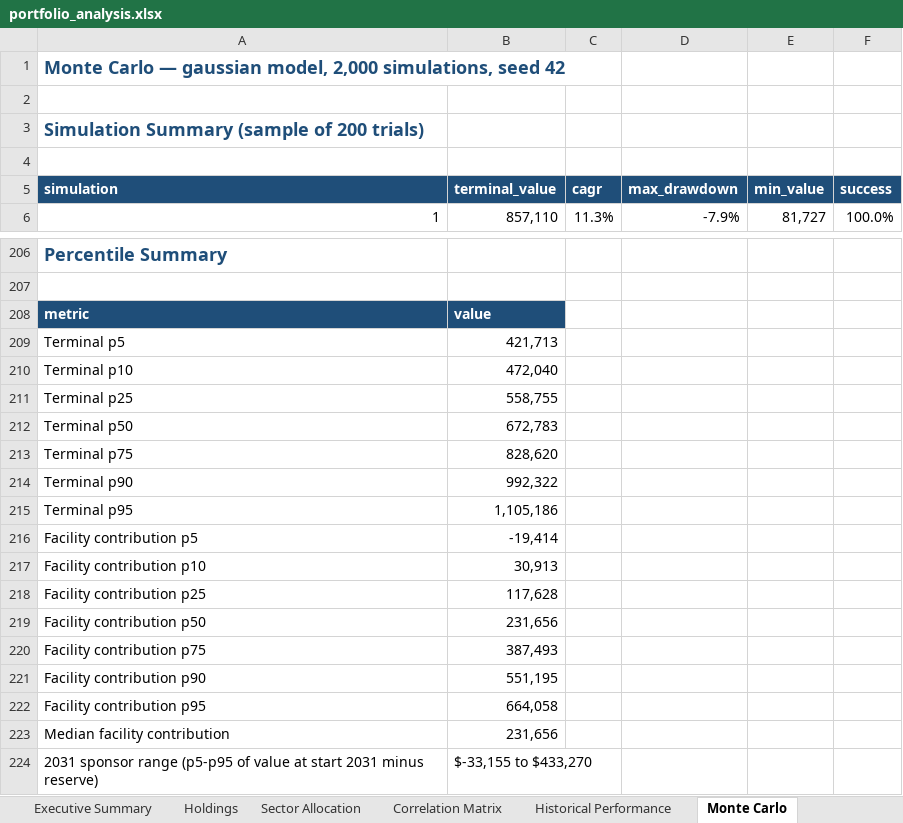
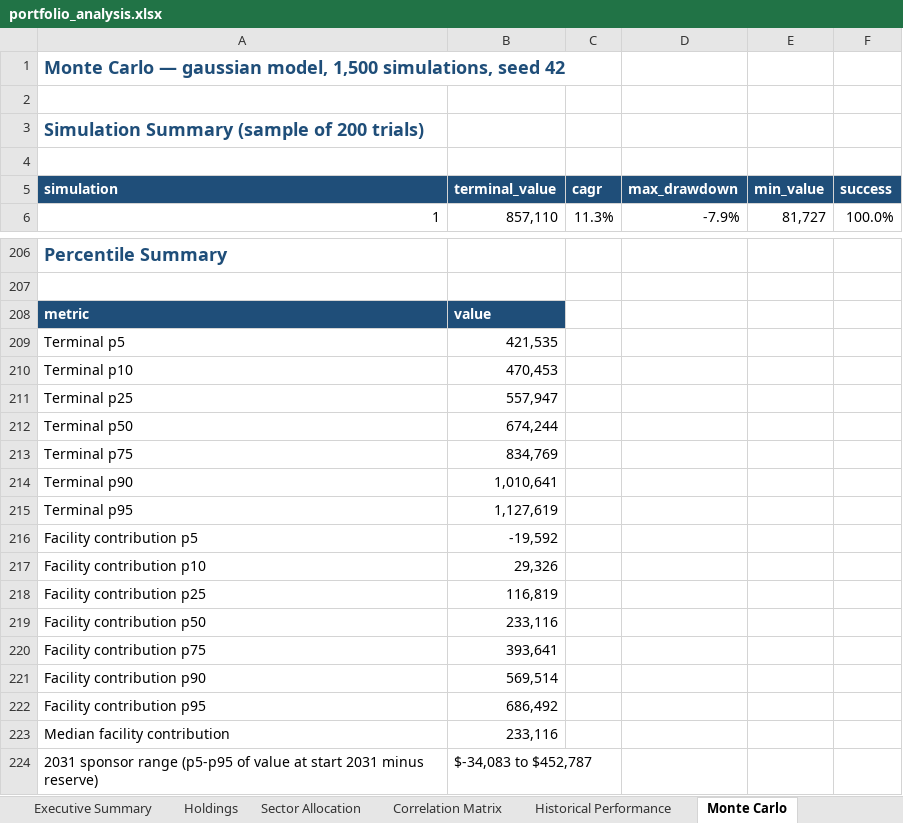
Before and after one commit to Shrek123-debug/Wharton-Models-, an Excel workbook: portfolio_model/outputs/web/spreadsheet/portfolio_analysis.xlsx, sheet Monte Carlo, drawn as a sheet; only a part is shown, gaps mark what is left out; values as stored, in another font and other column widths than the file's, no borders; the diff covers the shown part only; the diff names each change by its address in the sheet, - before the commit and + after, or states it on an @@ line.

```diff
--- a/portfolio_model/outputs/web/spreadsheet/portfolio_analysis.xlsx (sheet Monte Carlo)
+++ b/portfolio_model/outputs/web/spreadsheet/portfolio_analysis.xlsx (sheet Monte Carlo)
-A1 (simulation): …gaussian model, 2,000 simulations, seed…
+A1 (simulation): …gaussian model, 1,500 simulations, seed…
-B209 (terminal_value): 421,713
+B209 (terminal_value): 421,535
-B210 (terminal_value): 472,040
+B210 (terminal_value): 470,453
-B211 (terminal_value): 558,755
+B211 (terminal_value): 557,947
-B212 (terminal_value): 672,783
+B212 (terminal_value): 674,244
-B213 (terminal_value): 828,620
+B213 (terminal_value): 834,769
-B214 (terminal_value): 992,322
+B214 (terminal_value): 1,010,641
-B215 (terminal_value): 1,105,186
+B215 (terminal_value): 1,127,619
-B216 (terminal_value): -19,414
+B216 (terminal_value): -19,592
-B217 (terminal_value): 30,913
+B217 (terminal_value): 29,326
-B218 (terminal_value): 117,628
+B218 (terminal_value): 116,819
-B219 (terminal_value): 231,656
+B219 (terminal_value): 233,116
-B220 (terminal_value): 387,493
+B220 (terminal_value): 393,641
-B221 (terminal_value): 551,195
+B221 (terminal_value): 569,514
-B222 (terminal_value): 664,058
+B222 (terminal_value): 686,492
-B223 (terminal_value): 231,656
+B223 (terminal_value): 233,116
-B224 (terminal_value): $-33,155 to $433,270
+B224 (terminal_value): $-34,083 to $452,787
```
Also changed, not shown: 155 added rows and 155 removed rows elsewhere in this sheet, sheet Historical Bootstrap, sheet Sensitivity, sheet Risk, sheet Model Comparison, sheet Executive Summary, sheet Scorecard, 2 more sheets, 35 other files.
